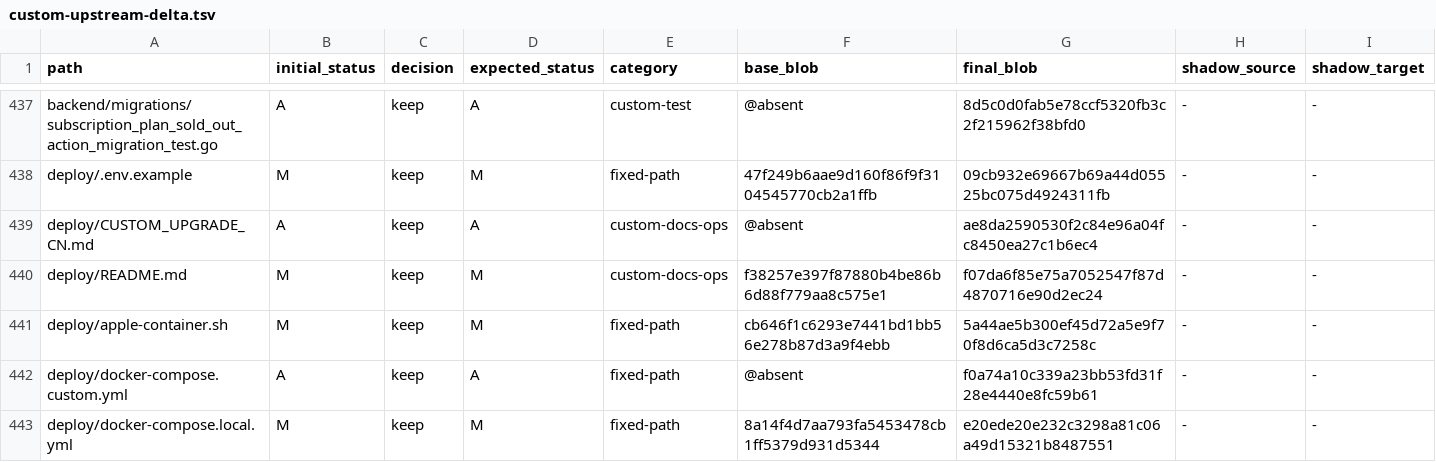
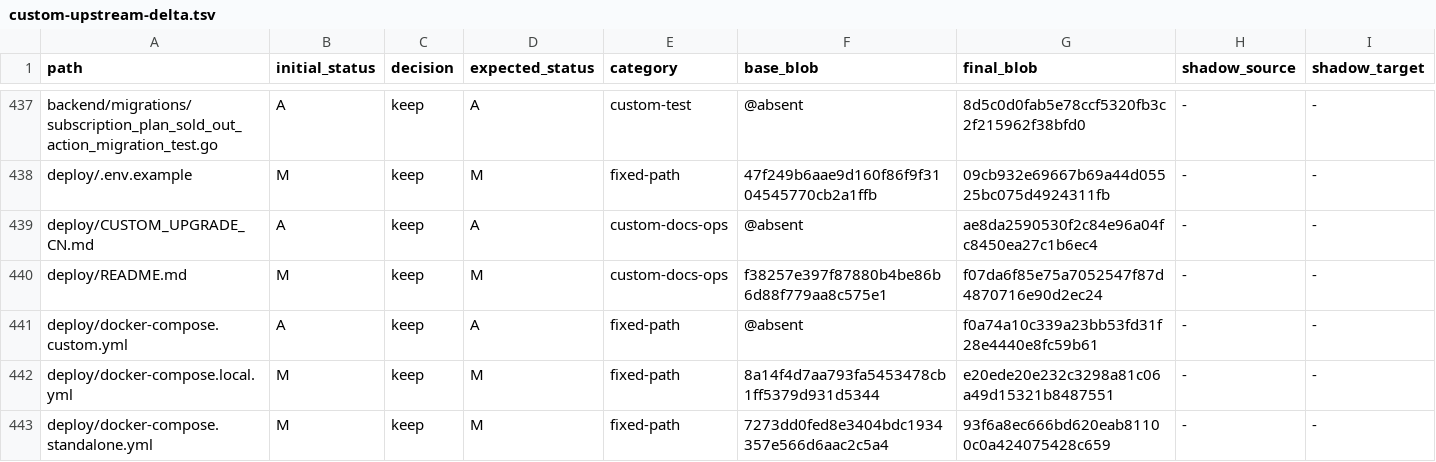
Before and after one commit to o87110/sub2api-custom-public, a TSV file: .github/custom-upstream-delta.tsv, drawn as a sheet; only a part is shown, gaps mark what is left out; the shorter side is filled out with more unchanged rows; rows hold the shown columns only; the diff names each change by its address in the sheet, - before the commit and + after, or states it on an @@ line.

Commit message:
Refresh v0.2.5 delta ledger after main merge

```diff
--- a/.github/custom-upstream-delta.tsv
+++ b/.github/custom-upstream-delta.tsv
-row 441: deploy/apple-container.sh | M | keep | M | fixed-path | cb646f1c6293e7441bd1bb56e278b87d3a9f4ebb | 5a44ae5b300ef45d72a5e9f70f8d6ca5d3c7258c | - | -
```
